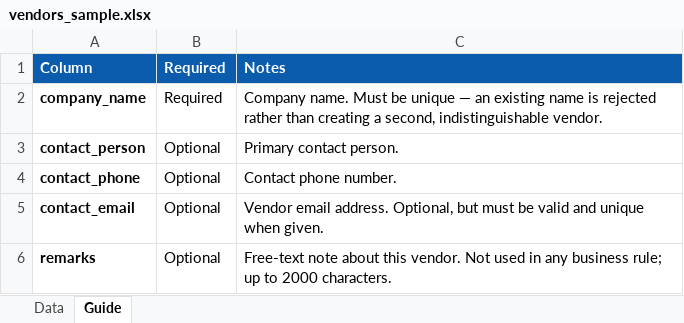
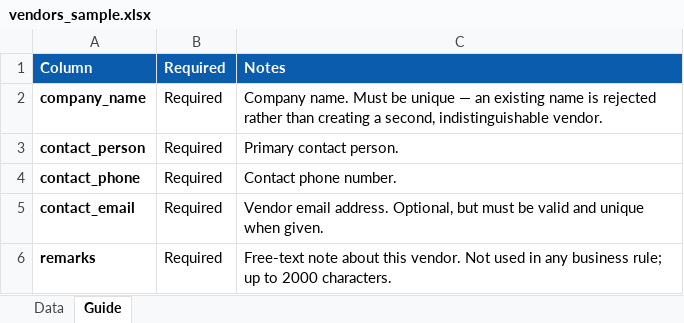
Before and after one commit to VBL-GIT/signage, an Excel workbook: docs/bulk-templates/vendors_sample.xlsx, sheet Guide, drawn as a sheet; values as stored, in another font and other column widths than the file's, no borders; the diff names each change by its address in the sheet, - before the commit and + after, or states it on an @@ line.

```diff
--- a/docs/bulk-templates/vendors_sample.xlsx (sheet Guide)
+++ b/docs/bulk-templates/vendors_sample.xlsx (sheet Guide)
-B3:B6: Optional
+B3:B6: Required
```
Also changed, not shown: sheet Data, docs/bulk-templates/stores_sample.xlsx, docs/bulk-templates/stores_template.xlsx, 24 other files.
